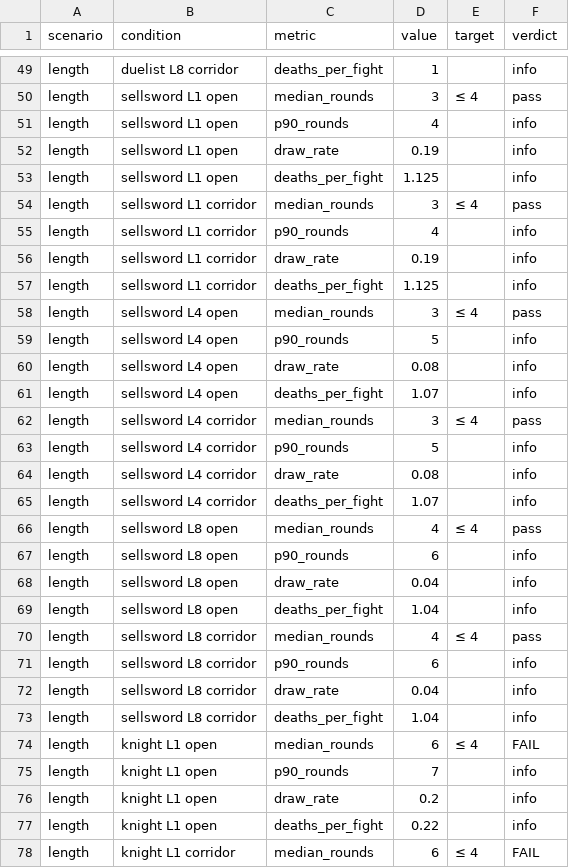
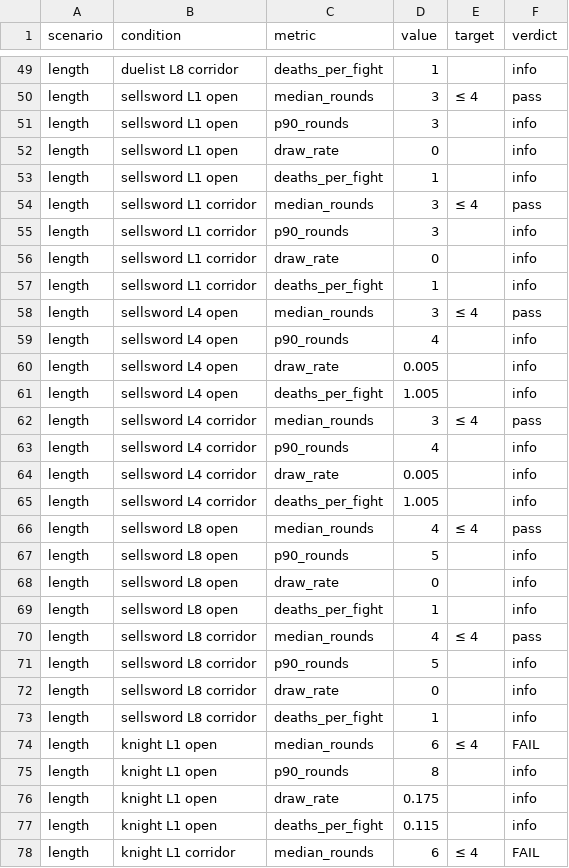
Before and after one commit to paleomitchelljs/boldbravebeaten, a CSV file: sim/results/as-written/summary.csv, drawn as a sheet; only a part is shown, gaps mark what is left out; the diff covers the shown part only.

```diff
--- a/sim/results/as-written/summary.csv
+++ b/sim/results/as-written/summary.csv
@@ -50,29 +50,29 @@ scenario,condition,metric,value,target,verdict
 "length","sellsword L1 open","median_rounds","3","≤ 4","pass"
-"length","sellsword L1 open","p90_rounds","4","","info"
-"length","sellsword L1 open","draw_rate","0.19","","info"
-"length","sellsword L1 open","deaths_per_fight","1.125","","info"
+"length","sellsword L1 open","p90_rounds","3","","info"
+"length","sellsword L1 open","draw_rate","0","","info"
+"length","sellsword L1 open","deaths_per_fight","1","","info"
 "length","sellsword L1 corridor","median_rounds","3","≤ 4","pass"
-"length","sellsword L1 corridor","p90_rounds","4","","info"
-"length","sellsword L1 corridor","draw_rate","0.19","","info"
-"length","sellsword L1 corridor","deaths_per_fight","1.125","","info"
+"length","sellsword L1 corridor","p90_rounds","3","","info"
+"length","sellsword L1 corridor","draw_rate","0","","info"
+"length","sellsword L1 corridor","deaths_per_fight","1","","info"
 "length","sellsword L4 open","median_rounds","3","≤ 4","pass"
-"length","sellsword L4 open","p90_rounds","5","","info"
-"length","sellsword L4 open","draw_rate","0.08","","info"
-"length","sellsword L4 open","deaths_per_fight","1.07","","info"
+"length","sellsword L4 open","p90_rounds","4","","info"
+"length","sellsword L4 open","draw_rate","0.005","","info"
+"length","sellsword L4 open","deaths_per_fight","1.005","","info"
 "length","sellsword L4 corridor","median_rounds","3","≤ 4","pass"
-"length","sellsword L4 corridor","p90_rounds","5","","info"
-"length","sellsword L4 corridor","draw_rate","0.08","","info"
-"length","sellsword L4 corridor","deaths_per_fight","1.07","","info"
+"length","sellsword L4 corridor","p90_rounds","4","","info"
+"length","sellsword L4 corridor","draw_rate","0.005","","info"
+"length","sellsword L4 corridor","deaths_per_fight","1.005","","info"
 "length","sellsword L8 open","median_rounds","4","≤ 4","pass"
-"length","sellsword L8 open","p90_rounds","6","","info"
-"length","sellsword L8 open","draw_rate","0.04","","info"
-"length","sellsword L8 open","deaths_per_fight","1.04","","info"
+"length","sellsword L8 open","p90_rounds","5","","info"
+"length","sellsword L8 open","draw_rate","0","","info"
+"length","sellsword L8 open","deaths_per_fight","1","","info"
 "length","sellsword L8 corridor","median_rounds","4","≤ 4","pass"
-"length","sellsword L8 corridor","p90_rounds","6","","info"
-"length","sellsword L8 corridor","draw_rate","0.04","","info"
-"length","sellsword L8 corridor","deaths_per_fight","1.04","","info"
+"length","sellsword L8 corridor","p90_rounds","5","","info"
+"length","sellsword L8 corridor","draw_rate","0","","info"
+"length","sellsword L8 corridor","deaths_per_fight","1","","info"
 "length","knight L1 open","median_rounds","6","≤ 4","FAIL"
-"length","knight L1 open","p90_rounds","7","","info"
-"length","knight L1 open","draw_rate","0.2","","info"
-"length","knight L1 open","deaths_per_fight","0.22","","info"
+"length","knight L1 open","p90_rounds","8","","info"
+"length","knight L1 open","draw_rate","0.175","","info"
+"length","knight L1 open","deaths_per_fight","0.115","","info"
 "length","knight L1 corridor","median_rounds","6","≤ 4","FAIL"
```
Also changed, not shown: 169 edited cells elsewhere in this file, sim/results/tuned/summary.csv, 26 other files.
